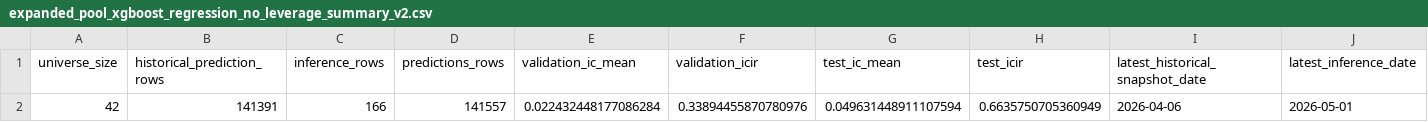
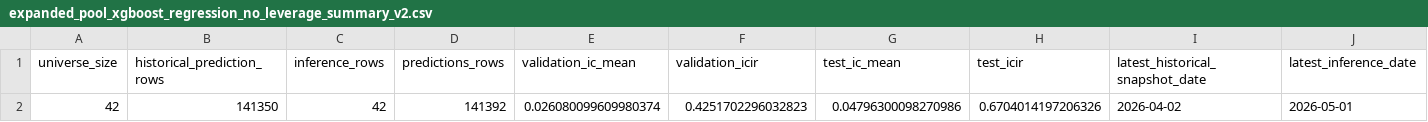
Before and after one commit to Datsam8866/AI-Playgrounds, a CSV file: Buffett/Wall Street/expanded_pool_xgboost_regression_no_leverage_summary_v2.csv, drawn as a sheet; only a part is shown; the diff names each change by its address in the sheet, - before the commit and + after, or states it on an @@ line.

```diff
--- a/Buffett/Wall Street/expanded_pool_xgboost_regression_no_leverage_summary_v2.csv
+++ b/Buffett/Wall Street/expanded_pool_xgboost_regression_no_leverage_summary_v2.csv
-B2 (historical_prediction_rows): 141391
+B2 (historical_prediction_rows): 141350
-C2 (inference_rows): 166
+C2 (inference_rows): 42
-D2 (predictions_rows): 141557
+D2 (predictions_rows): 141392
-E2 (validation_ic_mean): 0.022432448177086284
+E2 (validation_ic_mean): 0.026080099609980374
-F2 (validation_icir): 0.33894455870780976
+F2 (validation_icir): 0.4251702296032823
-G2 (test_ic_mean): 0.049631448911107594
+G2 (test_ic_mean): 0.04796300098270986
-H2 (test_icir): 0.6635750705360949
+H2 (test_icir): 0.6704014197206326
-I2 (latest_historical_snapshot_date): 2026-04-06
+I2 (latest_historical_snapshot_date): 2026-04-02
```
Also changed, not shown: 3 other files.
